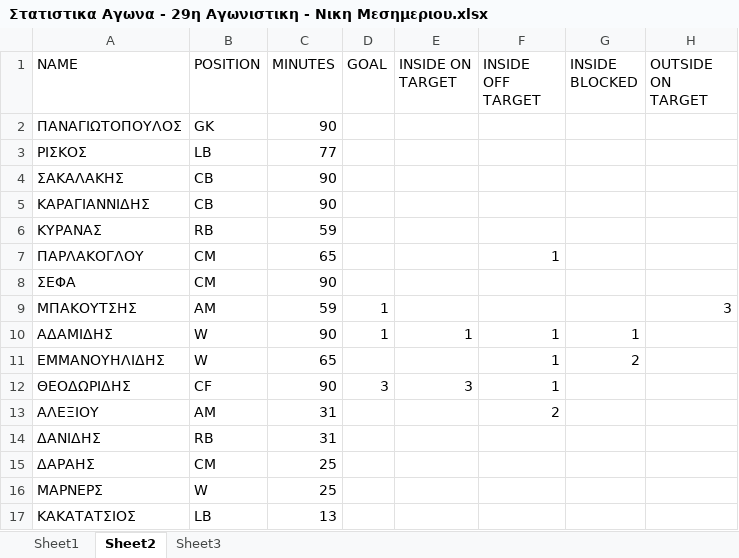
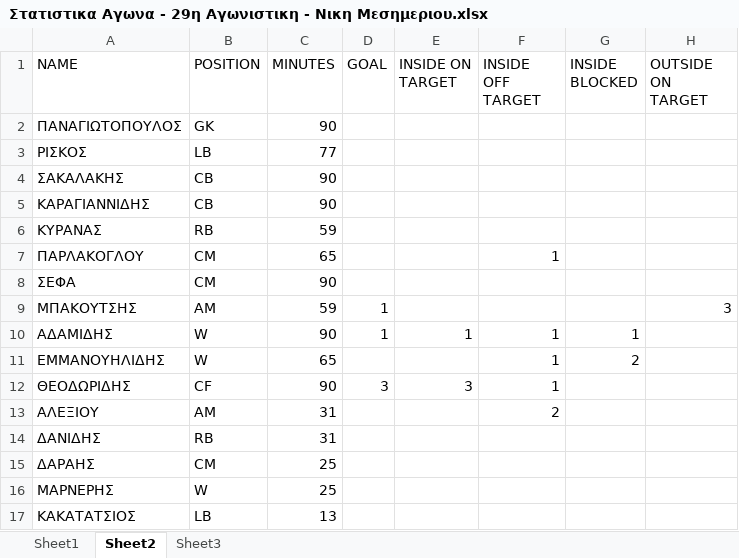
Before and after one commit to Butsis/MPAM-FC, an Excel workbook: Στατιστικα Αγωνα - 29η Αγωνιστικη - Νικη Μεσημεριου.xlsx, sheet Sheet2, drawn as a sheet; only a part is shown; values as stored, in another font and other column widths than the file's, no borders; the diff names each change by its address in the sheet, - before the commit and + after, or states it on an @@ line.

Commit message:
Add files via upload

```diff
--- a/Στατιστικα Αγωνα - 29η Αγωνιστικη - Νικη Μεσημεριου.xlsx (sheet Sheet2)
+++ b/Στατιστικα Αγωνα - 29η Αγωνιστικη - Νικη Μεσημεριου.xlsx (sheet Sheet2)
-A16 (ΝΑΜΕ): ΜΑΡΝΕΡΣ
+A16 (ΝΑΜΕ): ΜΑΡΝΕΡΗΣ
```
